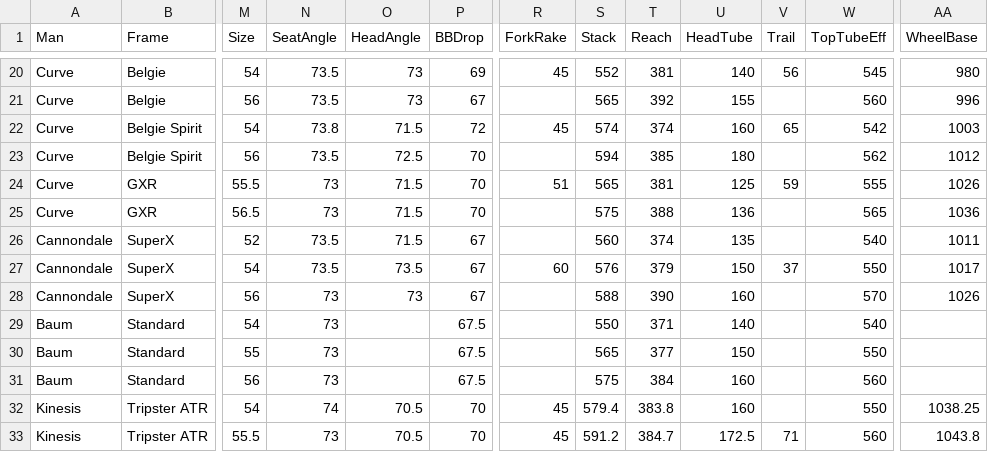
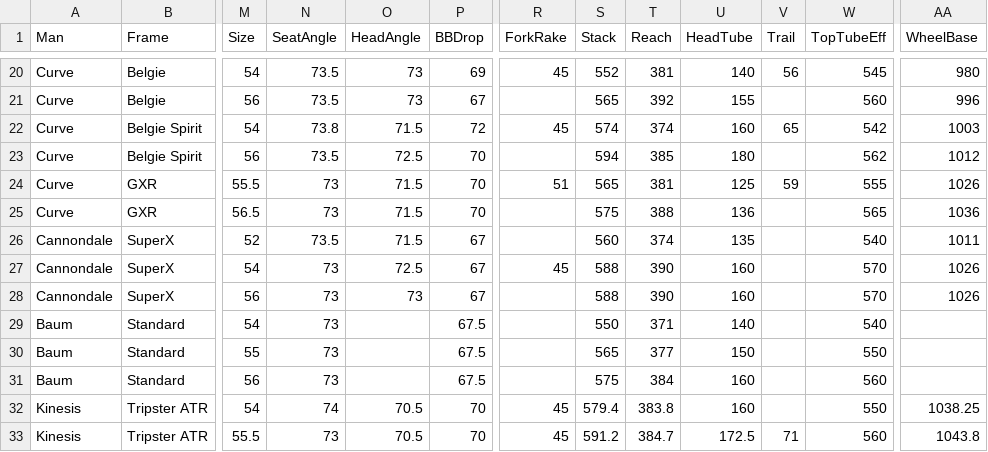
Before and after one commit to Acanthiza/acanthiza_old, a CSV file: data/BikeGeometry.csv, drawn as a sheet; only a part is shown, gaps mark what is left out; the diff names each change by its address in the sheet, - before the commit and + after, or states it on an @@ line.

Commit message:
Fixed incorrect SuperX 2012 geometry and adjusted geometry post accordingly

```diff
--- a/data/BikeGeometry.csv
+++ b/data/BikeGeometry.csv
-N27 (SeatAngle): 73.5
+N27 (SeatAngle): 73
-O27 (HeadAngle): 73.5
+O27 (HeadAngle): 72.5
-R27 (ForkRake): 60
+R27 (ForkRake): 45
-S27 (Stack): 576
+S27 (Stack): 588
-T27 (Reach): 379
+T27 (Reach): 390
-U27 (HeadTube): 150
+U27 (HeadTube): 160
-V27 (Trail): 37
+V27 (Trail): (empty)
-W27 (TopTubeEff): 550
+W27 (TopTubeEff): 570
-AA27 (WheelBase): 1017
+AA27 (WheelBase): 1026
```
Also changed, not shown: 21 other files.
